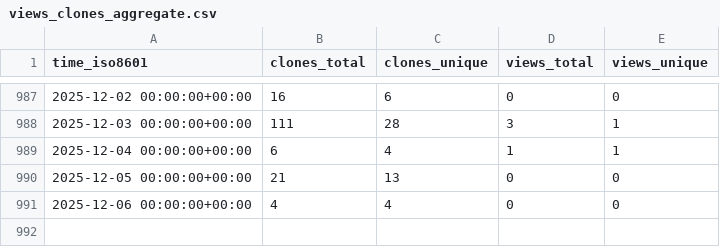
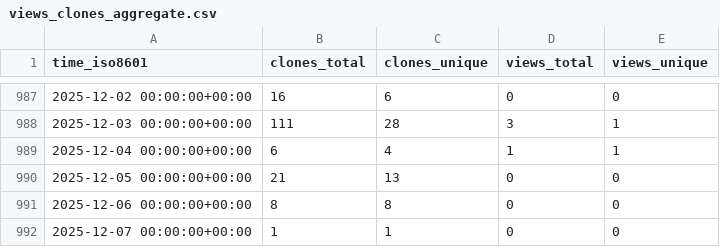
Before and after one commit to ctessum-claude/EarthSciMLBase.jl, a CSV file: EarthSciML/EarthSciMLBase.jl/ghrs-data/views_clones_aggregate.csv, drawn as a sheet; only a part is shown, gaps mark what is left out.

```diff
--- a/EarthSciML/EarthSciMLBase.jl/ghrs-data/views_clones_aggregate.csv
+++ b/EarthSciML/EarthSciMLBase.jl/ghrs-data/views_clones_aggregate.csv
@@ -990,2 +990,3 @@ time_iso8601,clones_total,clones_unique,views_total,views_unique
 2025-12-05 00:00:00+00:00,21,13,0,0
-2025-12-06 00:00:00+00:00,4,4,0,0
+2025-12-06 00:00:00+00:00,8,8,0,0
+2025-12-07 00:00:00+00:00,1,1,0,0
```
Also changed, not shown: 1 other file.
